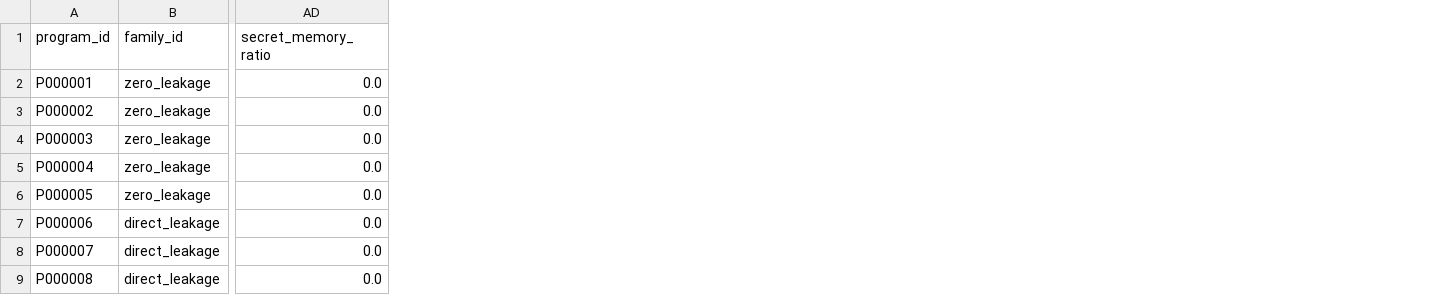
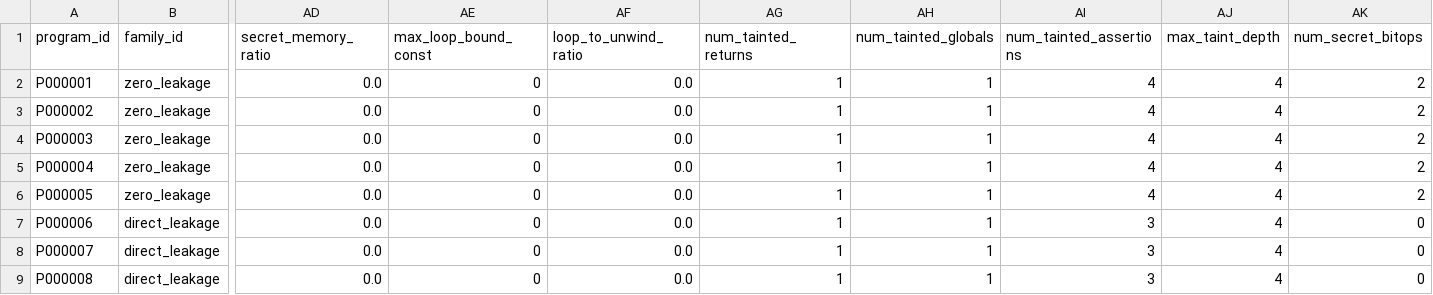
Before and after one commit to Sujith-Medithi/Final-Year-Project, a CSV file: datasets/stage2_pipeline/dataset.csv, drawn as a sheet; only a part is shown, gaps mark what is left out; the diff names each change by its address in the sheet, - before the commit and + after, or states it on an @@ line.

Commit message:
Update datasets with 29-feature representation and updated manifests

```diff
--- a/datasets/stage2_pipeline/dataset.csv
+++ b/datasets/stage2_pipeline/dataset.csv
+column AE (max_loop_bound_const), rows 2-9: all 0
+column AF (loop_to_unwind_ratio), rows 2-9: all 0.0
+column AG (num_tainted_returns), rows 2-9: all 1
+column AH (num_tainted_globals), rows 2-9: all 1
+column AI (num_tainted_assertions), rows 2-9: 4 | 4 | 4 | 4 | 4 | 3 | 3 | 3
+column AJ (max_taint_depth), rows 2-9: all 4
+column AK (num_secret_bitops), rows 2-9: 2 | 2 | 2 | 2 | 2 | 0 | 0 | 0
```
Also changed, not shown: 3 other files.
